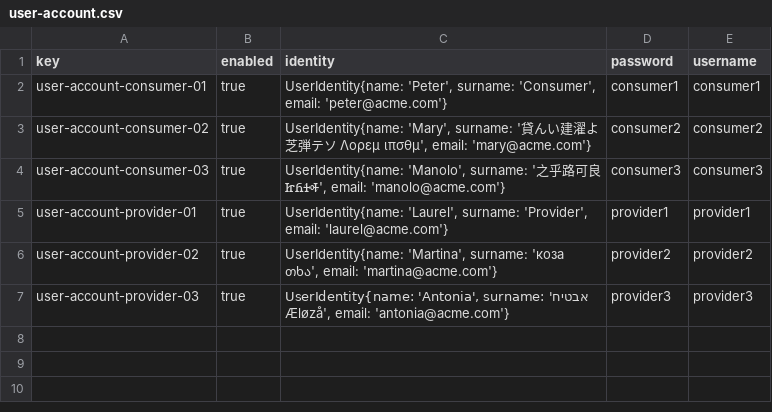
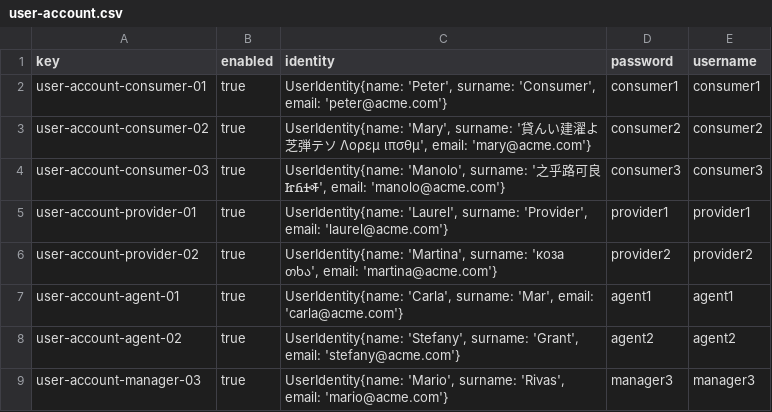
Before and after one commit to marrivbec/gii-is-DP2-C1.033, a CSV file: src/main/resources/WEB-INF/data/sample/user-account.csv, drawn as a sheet; removed rows and columns are numbered as before the commit, all else as after; the diff names each change by its address in the sheet, - before the commit and + after, or states it on an @@ line.

```diff
--- a/src/main/resources/WEB-INF/data/sample/user-account.csv
+++ b/src/main/resources/WEB-INF/data/sample/user-account.csv
-row 7: user-account-provider-03 | true | UserIdentity{name: 'Antonia', surname: 'אבטיח Æløzå', email: 'antonia@acme.com'} | provider3 | provider3
+row 7: user-account-agent-01 | true | UserIdentity{name: 'Carla', surname: 'Mar', email: 'carla@acme.com'} | agent1 | agent1
+row 8: user-account-agent-02 | true | UserIdentity{name: 'Stefany', surname: 'Grant', email: 'stefany@acme.com'} | agent2 | agent2
+row 9: user-account-manager-03 | true | UserIdentity{name: 'Mario', surname: 'Rivas', email: 'mario@acme.com'} | manager3 | manager3
```
Also changed, not shown: 1 other file.
